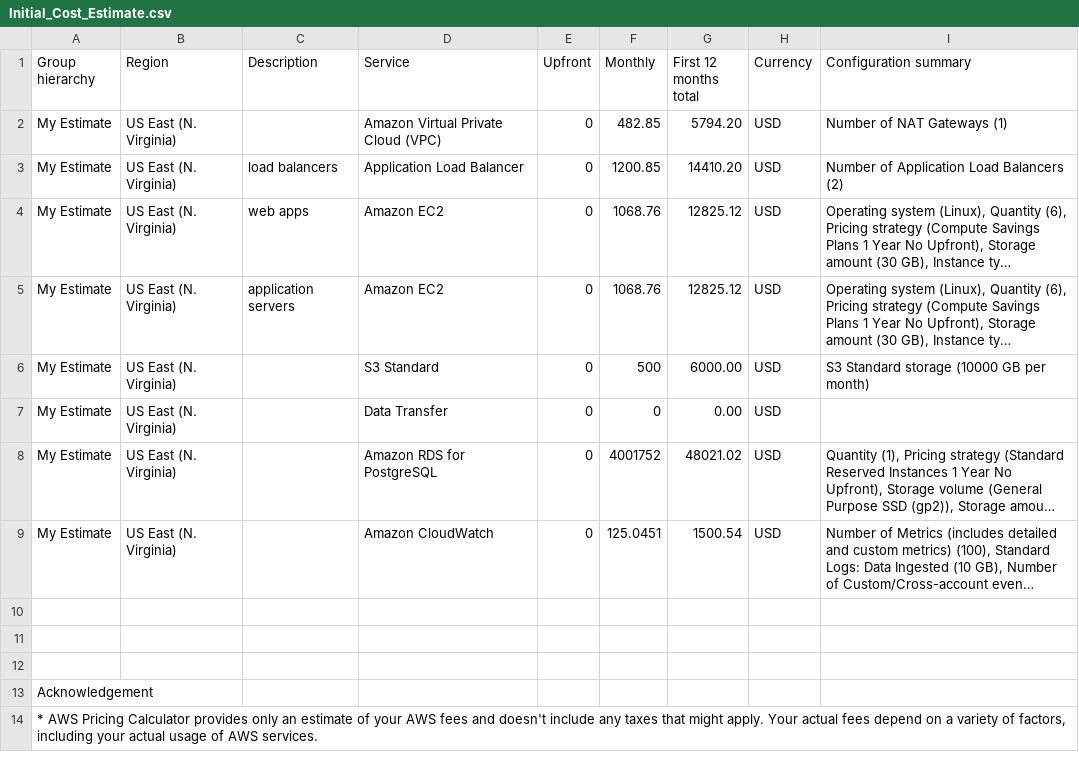
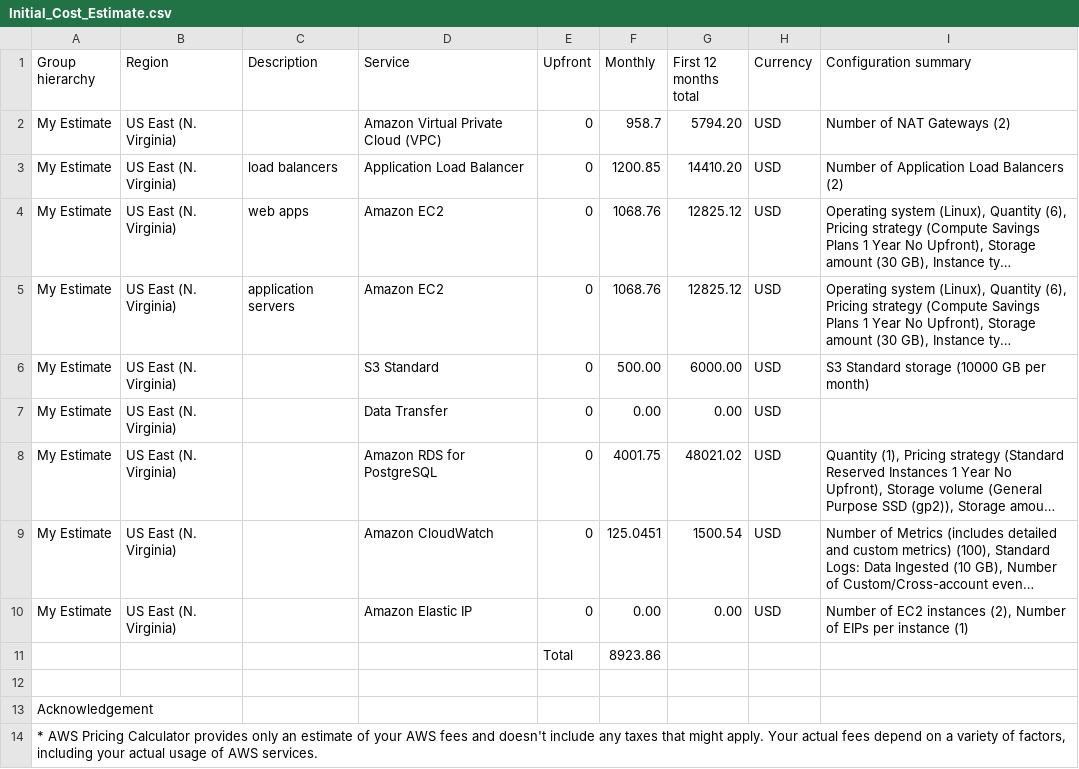
Before and after one commit to JMarcan/aws_infrastructure_project_2, a CSV file: Initial_Cost_Estimate.csv, drawn as a sheet; long unchanged cells end in …; the diff names each change by its address in the sheet, - before the commit and + after, or states it on an @@ line.

```diff
--- a/Initial_Cost_Estimate.csv
+++ b/Initial_Cost_Estimate.csv
-F2 (Monthly): 482.85
+F2 (Monthly): 958.7
-I2 (Configuration summary): Number of NAT Gateways (1)
+I2 (Configuration summary): Number of NAT Gateways (2)
-F6 (Monthly): 500
+F6 (Monthly): 500.00
-F7 (Monthly): 0
+F7 (Monthly): 0.00
-F8 (Monthly): 4001752
+F8 (Monthly): 4001.75
-row 10: (empty)
+row 10: My Estimate | US East (N. Virginia) |  | Amazon Elastic IP | 0 | 0.00 | 0.00 | USD | Number of EC2 instances (2), Number of EIPs per instance (1)
-row 11: (empty)
+row 11:  |  |  |  | Total | 8923.86
```
Also changed, not shown: Increased_Cost_Estimate.csv, Reduced_Cost_Estimate.csv, 1 other file.
